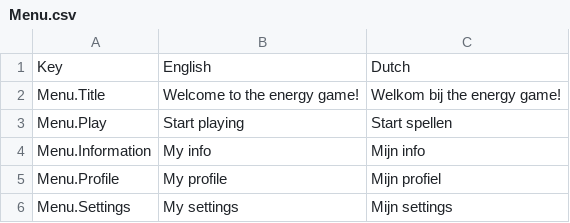
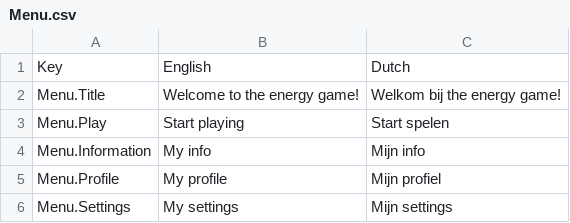
Before and after one commit to guitartrick33/tweekracht, a CSV file: Assets/Localization/Resources/Localization/Menu.csv, drawn as a sheet.

```diff
--- a/Assets/Localization/Resources/Localization/Menu.csv
+++ b/Assets/Localization/Resources/Localization/Menu.csv
@@ -2,3 +2,3 @@ Key,English,Dutch
 Menu.Title,Welcome to the energy game!,Welkom bij the energy game!
-Menu.Play,Start playing,Start spellen
+Menu.Play,Start playing,Start spelen
 Menu.Information,My info,Mijn info
```
Also changed, not shown: Assets/Localization/Resources/Localization/Profile.csv, Assets/Localization/Resources/Localization/Start.csv, 34 other files.
